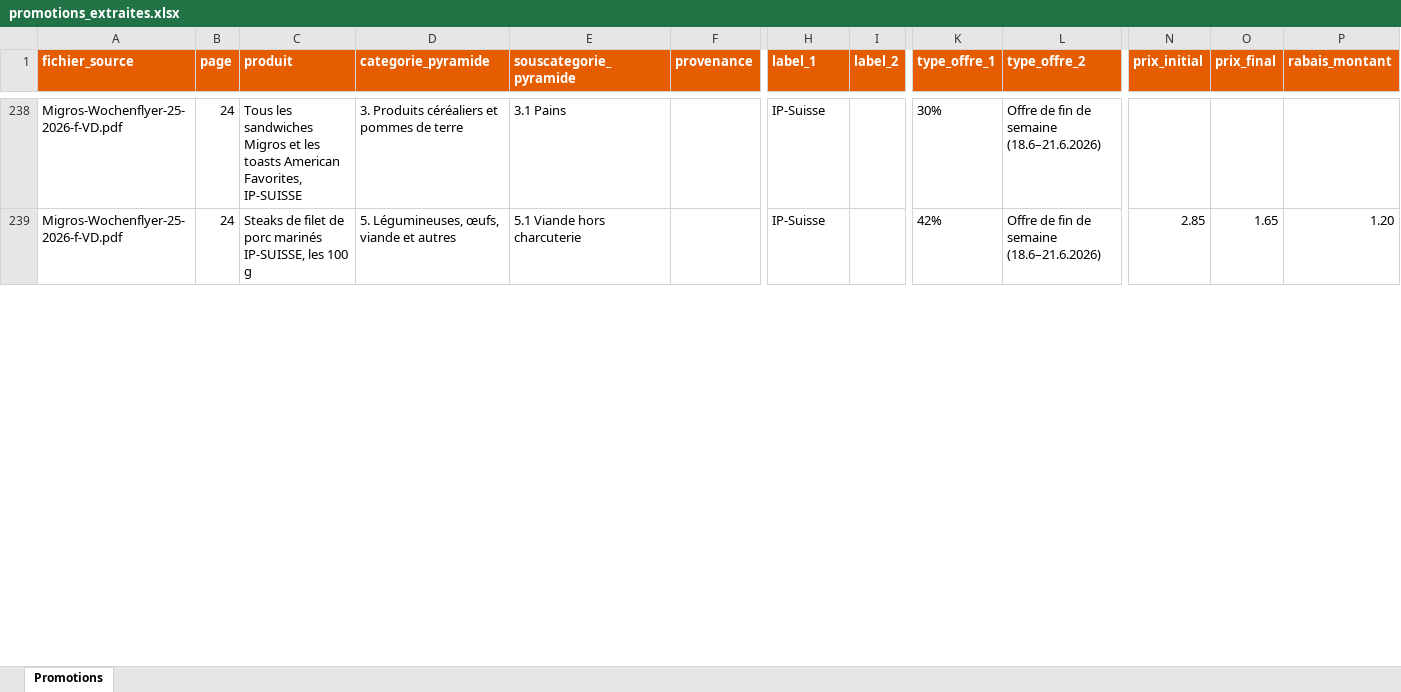
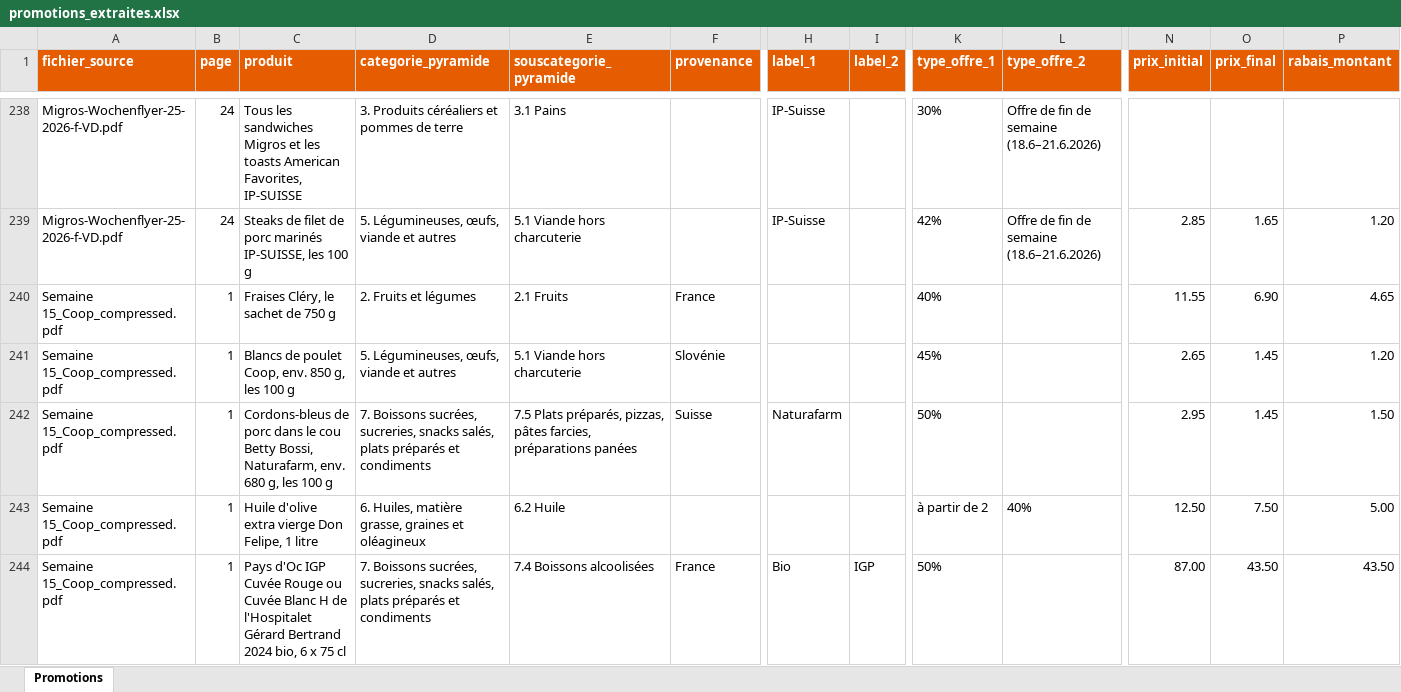
Before and after one commit to ju100918/catalogues, an Excel workbook: promotions_extraites.xlsx, sheet Promotions, drawn as a sheet; only a part is shown, gaps mark what is left out; values as stored, in another font and other column widths than the file's, no borders; rows hold the shown columns only; the diff covers the shown part only; the diff names each change by its address in the sheet, - before the commit and + after, or states it on an @@ line.

```diff
--- a/promotions_extraites.xlsx (sheet Promotions)
+++ b/promotions_extraites.xlsx (sheet Promotions)
+row 240: Semaine 15_Coop_compressed.pdf | 1 | Fraises Cléry, le sachet de 750 g | 2. Fruits et légumes | 2.1 Fruits | France |  |  | 40% |  | 11.55 | 6.90 | 4.65
+row 241: Semaine 15_Coop_compressed.pdf | 1 | Blancs de poulet Coop, env. 850 g, les 100 g | 5. Légumineuses, œufs, viande et autres | 5.1 Viande hors charcuterie | Slovénie |  |  | 45% |  | 2.65 | 1.45 | 1.20
+row 242: Semaine 15_Coop_compressed.pdf | 1 | Cordons-bleus de porc dans le cou Betty Bossi, Naturafarm, env. 680 g, les 100 g | 7. Boissons sucrées, sucreries, snacks salés, plats préparés et condiments | 7.5 Plats préparés, pizzas, pâtes farcies, préparations panées | Suisse | Naturafarm |  | 50% |  | 2.95 | 1.45 | 1.50
+row 243: Semaine 15_Coop_compressed.pdf | 1 | Huile d'olive extra vierge Don Felipe, 1 litre | 6. Huiles, matière grasse, graines et oléagineux | 6.2 Huile |  |  |  | à partir de 2 | 40% | 12.50 | 7.50 | 5.00
+row 244: Semaine 15_Coop_compressed.pdf | 1 | Pays d'Oc IGP Cuvée Rouge ou Cuvée Blanc H de l'Hospitalet Gérard Bertrand 2024 bio, 6 x 75 cl | 7. Boissons sucrées, sucreries, snacks salés, plats préparés et condiments | 7.4 Boissons alcoolisées | France | Bio | IGP | 50% |  | 87.00 | 43.50 | 43.50
```
Also changed, not shown: 146 added rows elsewhere in this sheet, 48 other files.
